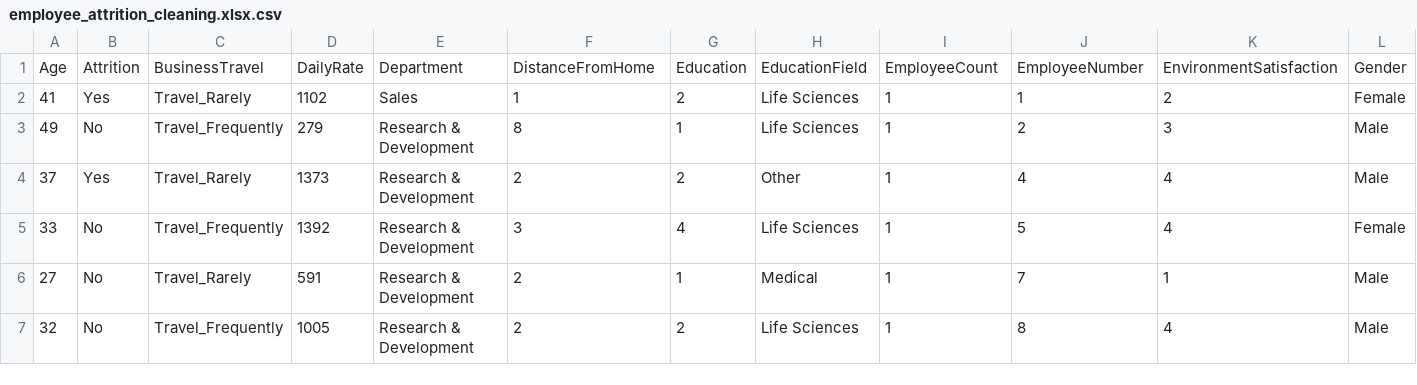
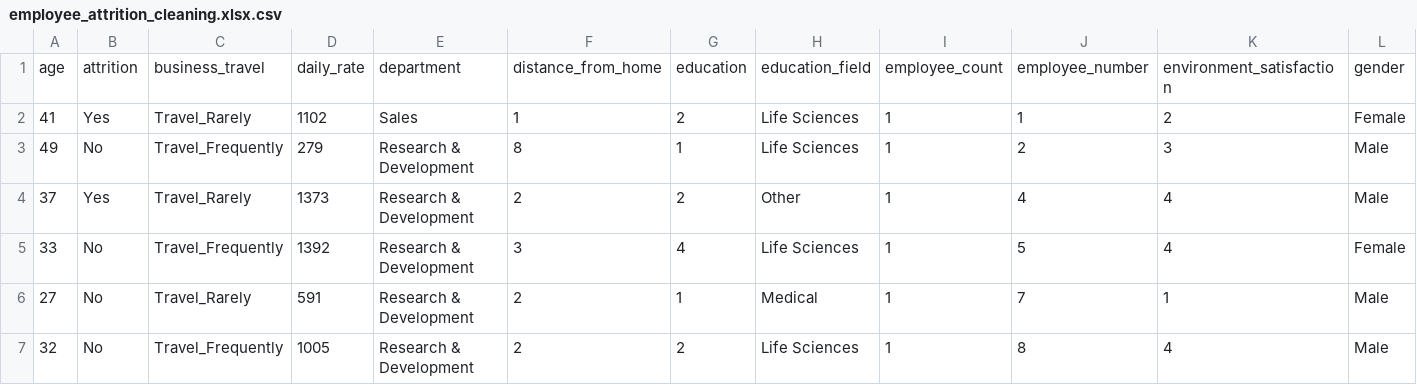
Before and after one commit to alishamujumale/Employee-Attrition-Performance-Intelligence-System, a CSV file: data/processed/employee_attrition_cleaning.xlsx.csv, drawn as a sheet; only a part is shown; removed rows and columns are numbered as before the commit, all else as after; rows hold the shown columns only; the diff names each change by its address in the sheet, - before the commit and + after, or states it on an @@ line.

Commit message:
data cleaned using excel

```diff
--- a/data/processed/employee_attrition_cleaning.xlsx.csv
+++ b/data/processed/employee_attrition_cleaning.xlsx.csv
-row 1: Age | Attrition | BusinessTravel | DailyRate | Department | DistanceFromHome | Education | EducationField | EmployeeCount | EmployeeNumber | EnvironmentSatisfaction | Gender
+row 1: age | attrition | business_travel | daily_rate | department | distance_from_home | education | education_field | employee_count | employee_number | environment_satisfaction | gender
```
